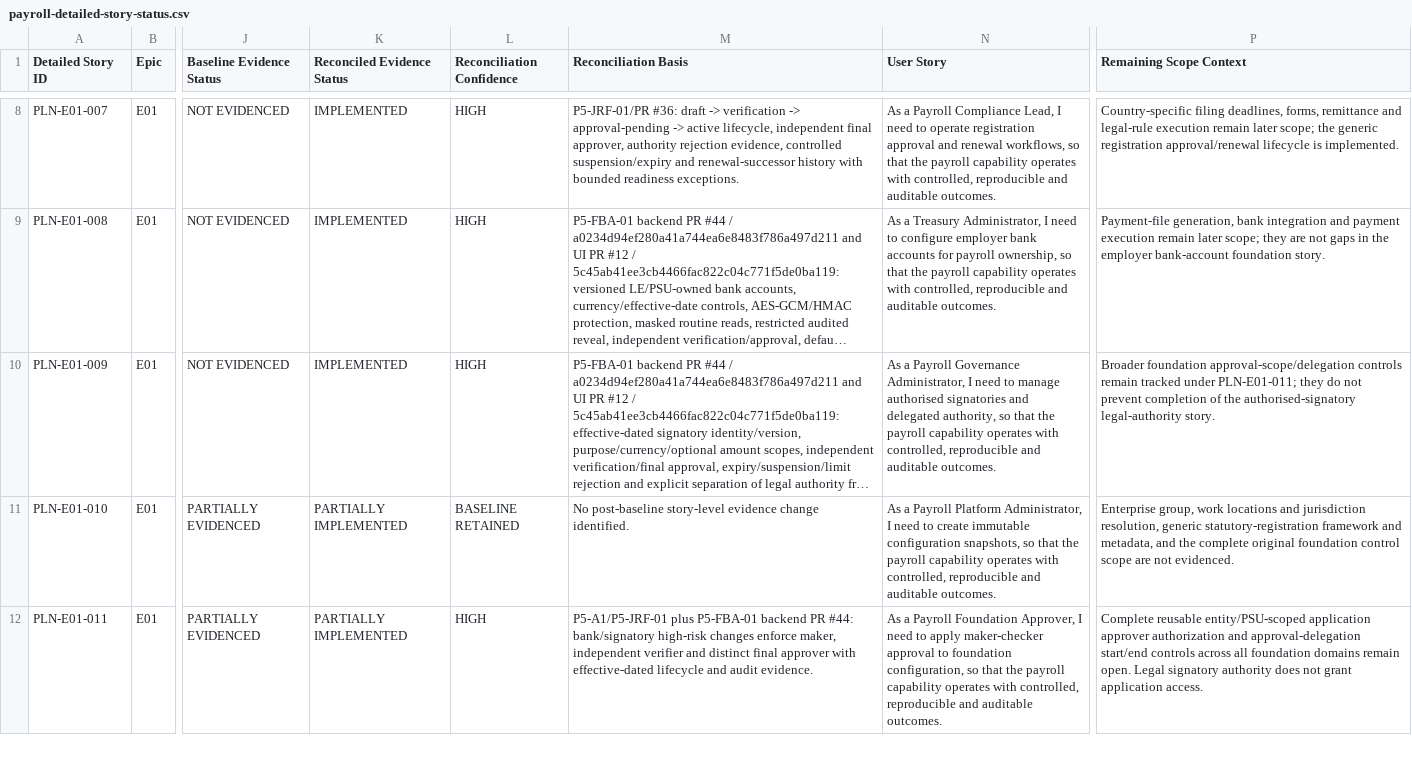
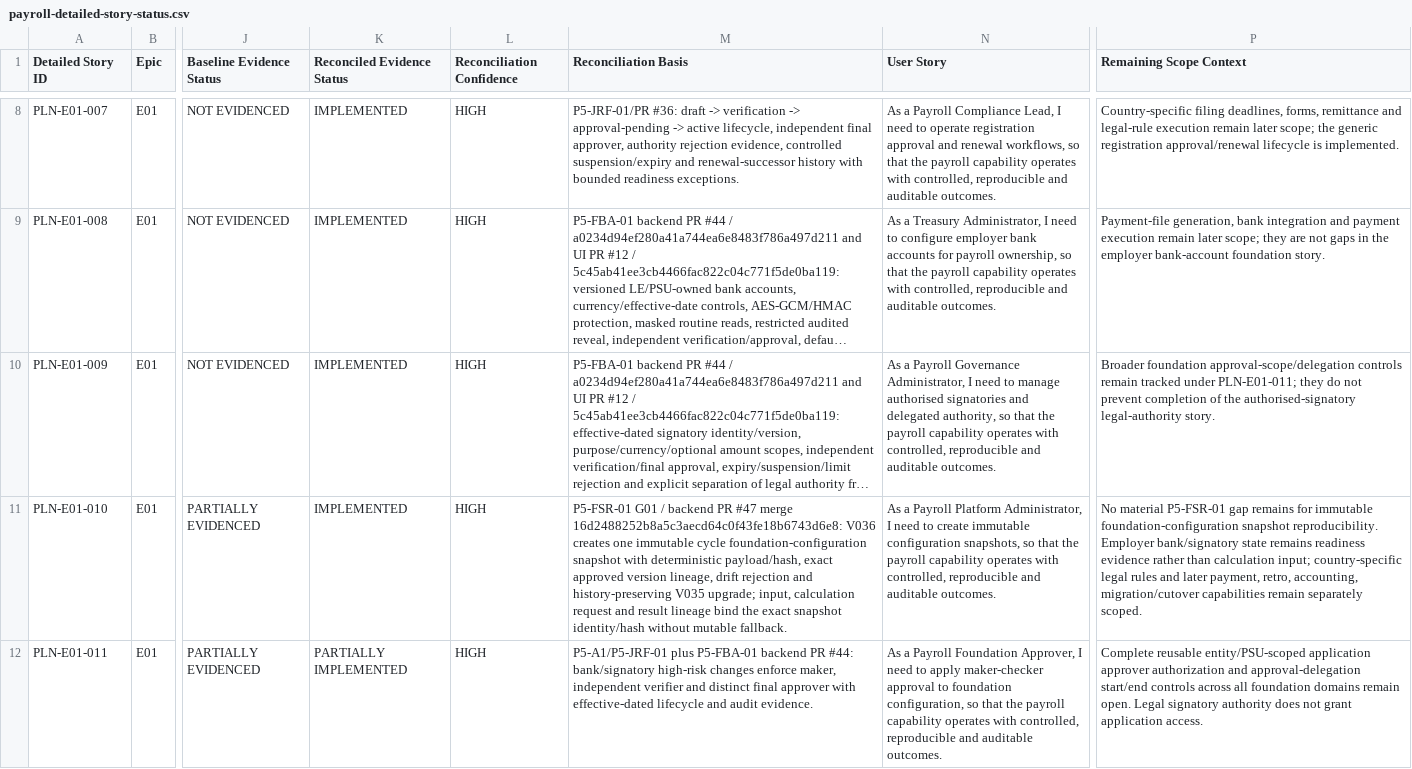
Before and after one commit to srinivasbs2000/hrms-payroll, a CSV file: backlog/payroll-detailed-story-status.csv, drawn as a sheet; only a part is shown, gaps mark what is left out; long unchanged cells end in …; the diff covers the shown part only; the diff names each change by its address in the sheet, - before the commit and + after, or states it on an @@ line.

Commit message:
P5-FSR-01: close post-merge status and lineage

```diff
--- a/backlog/payroll-detailed-story-status.csv
+++ b/backlog/payroll-detailed-story-status.csv
-K11 (Reconciled Evidence Status): PARTIALLY IMPLEMENTED
+K11 (Reconciled Evidence Status): IMPLEMENTED
-L11 (Reconciliation Confidence): BASELINE RETAINED
+L11 (Reconciliation Confidence): HIGH
-M11 (Reconciliation Basis): No post-baseline story-level evidence change identified.
+M11 (Reconciliation Basis): P5-FSR-01 G01 / backend PR #47 merge 16d2488252b8a5c3aecd64c0f43fe18b6743d6e8: V036 creates one immutable cycle foundation-configuration snapshot with deterministic payload/hash, exact approved version lineage, drift rejection and history-preserving V035 upgrade; input, calculation request and result lineage bind the exact snapshot identity/hash without mutable fallback.
-P11 (Remaining Scope Context): Enterprise group, work locations and jurisdiction resolution, generic statutory-registration framework and metadata, and the complete original foundation control scope are not evidenced.
+P11 (Remaining Scope Context): No material P5-FSR-01 gap remains for immutable foundation-configuration snapshot reproducibility. Employer bank/signatory state remains readiness evidence rather than calculation input; country-specific legal rules and later payment, retro, accounting, migration/cutover capabilities remain separately scoped.
```
Also changed, not shown: 3 edited cells elsewhere in this file, 8 other files.
